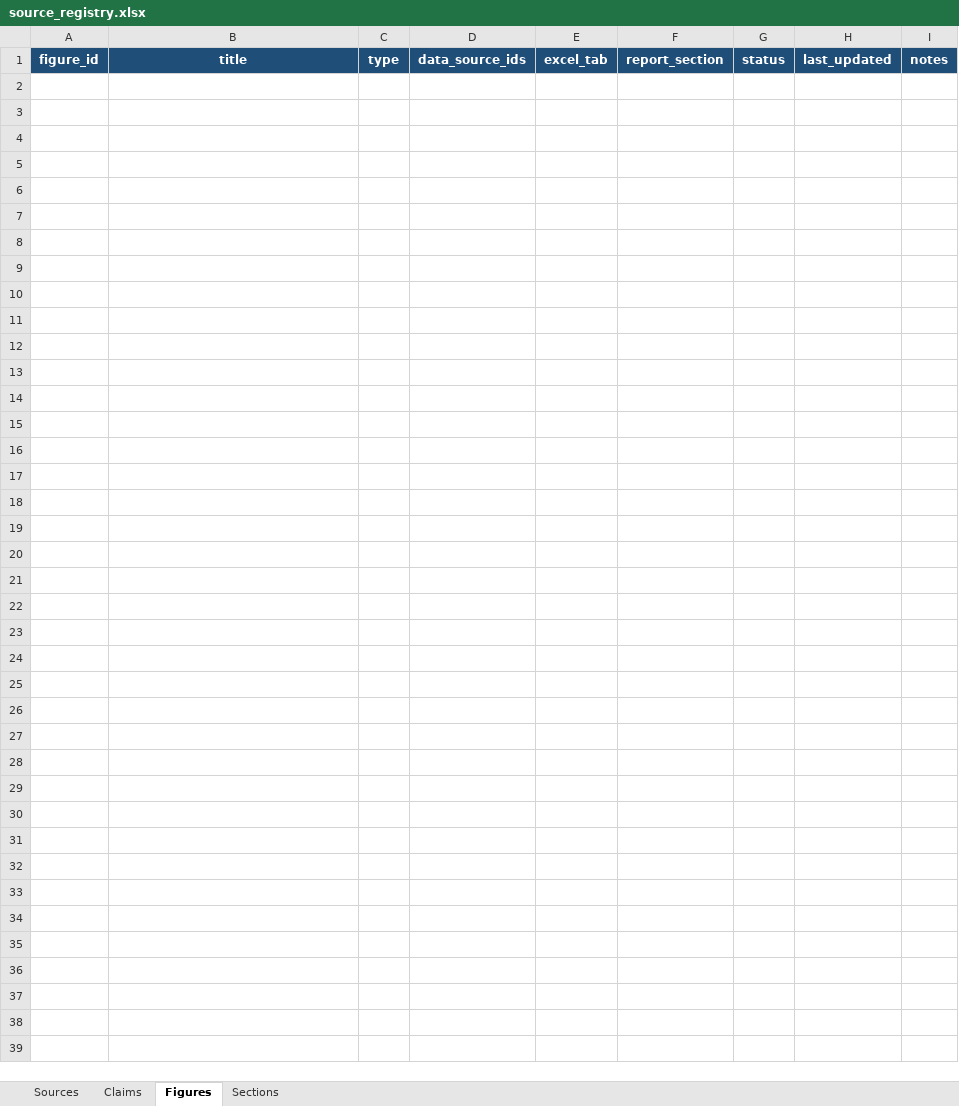
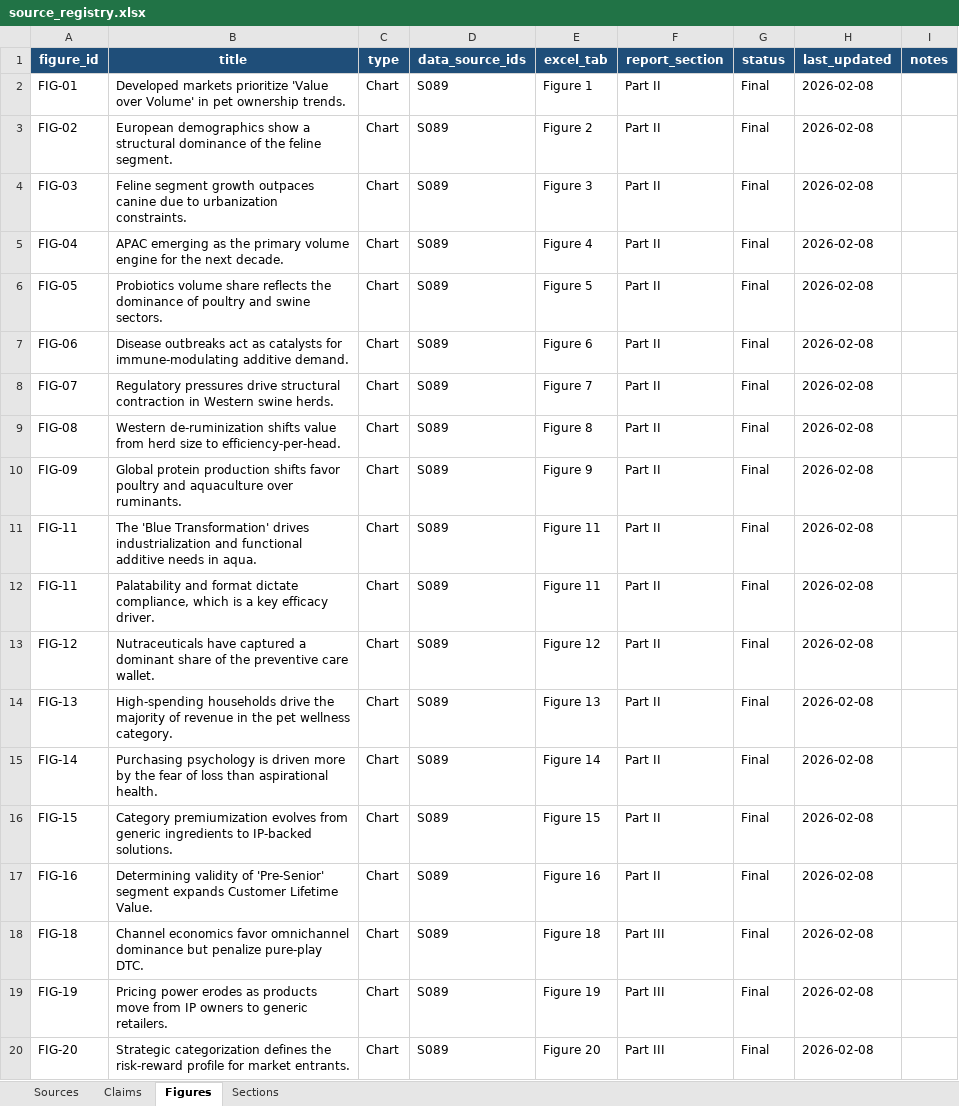
Before and after one commit to celinecollin/nutraceuticals, an Excel workbook: _registry/source_registry.xlsx, sheet Figures, drawn as a sheet; only a part is shown; values as stored, in another font and other column widths than the file's, no borders; the diff covers the shown part only; the diff names each change by its address in the sheet, - before the commit and + after, or states it on an @@ line.

Commit message:
Populated Figures tab with 37 figure entries

```diff
--- a/_registry/source_registry.xlsx (sheet Figures)
+++ b/_registry/source_registry.xlsx (sheet Figures)
+row 2: FIG-01 | Developed markets prioritize 'Value over Volume' in pet ownership trends. | Chart | S089 | Figure 1 | Part II | Final | 2026-02-08
+row 3: FIG-02 | European demographics show a structural dominance of the feline segment. | Chart | S089 | Figure 2 | Part II | Final | 2026-02-08
+row 4: FIG-03 | Feline segment growth outpaces canine due to urbanization constraints. | Chart | S089 | Figure 3 | Part II | Final | 2026-02-08
+row 5: FIG-04 | APAC emerging as the primary volume engine for the next decade. | Chart | S089 | Figure 4 | Part II | Final | 2026-02-08
+row 6: FIG-05 | Probiotics volume share reflects the dominance of poultry and swine sectors. | Chart | S089 | Figure 5 | Part II | Final | 2026-02-08
+row 7: FIG-06 | Disease outbreaks act as catalysts for immune-modulating additive demand. | Chart | S089 | Figure 6 | Part II | Final | 2026-02-08
+row 8: FIG-07 | Regulatory pressures drive structural contraction in Western swine herds. | Chart | S089 | Figure 7 | Part II | Final | 2026-02-08
+row 9: FIG-08 | Western de-ruminization shifts value from herd size to efficiency-per-head. | Chart | S089 | Figure 8 | Part II | Final | 2026-02-08
+row 10: FIG-09 | Global protein production shifts favor poultry and aquaculture over ruminants. | Chart | S089 | Figure 9 | Part II | Final | 2026-02-08
+row 11: FIG-11 | The 'Blue Transformation' drives industrialization and functional additive needs in aqua. | Chart | S089 | Figure 11 | Part II | Final | 2026-02-08
+row 12: FIG-11 | Palatability and format dictate compliance, which is a key efficacy driver. | Chart | S089 | Figure 11 | Part II | Final | 2026-02-08
+row 13: FIG-12 | Nutraceuticals have captured a dominant share of the preventive care wallet. | Chart | S089 | Figure 12 | Part II | Final | 2026-02-08
+row 14: FIG-13 | High-spending households drive the majority of revenue in the pet wellness category. | Chart | S089 | Figure 13 | Part II | Final | 2026-02-08
+row 15: FIG-14 | Purchasing psychology is driven more by the fear of loss than aspirational health. | Chart | S089 | Figure 14 | Part II | Final | 2026-02-08
+row 16: FIG-15 | Category premiumization evolves from generic ingredients to IP-backed solutions. | Chart | S089 | Figure 15 | Part II | Final | 2026-02-08
+row 17: FIG-16 | Determining validity of 'Pre-Senior' segment expands Customer Lifetime Value. | Chart | S089 | Figure 16 | Part II | Final | 2026-02-08
+row 18: FIG-18 | Channel economics favor omnichannel dominance but penalize pure-play DTC. | Chart | S089 | Figure 18 | Part III | Final | 2026-02-08
+row 19: FIG-19 | Pricing power erodes as products move from IP owners to generic retailers. | Chart | S089 | Figure 19 | Part III | Final | 2026-02-08
+row 20: FIG-20 | Strategic categorization defines the risk-reward profile for market entrants. | Chart | S089 | Figure 20 | Part III | Final | 2026-02-08
```
Also changed, not shown: 18 added rows elsewhere in this sheet.
